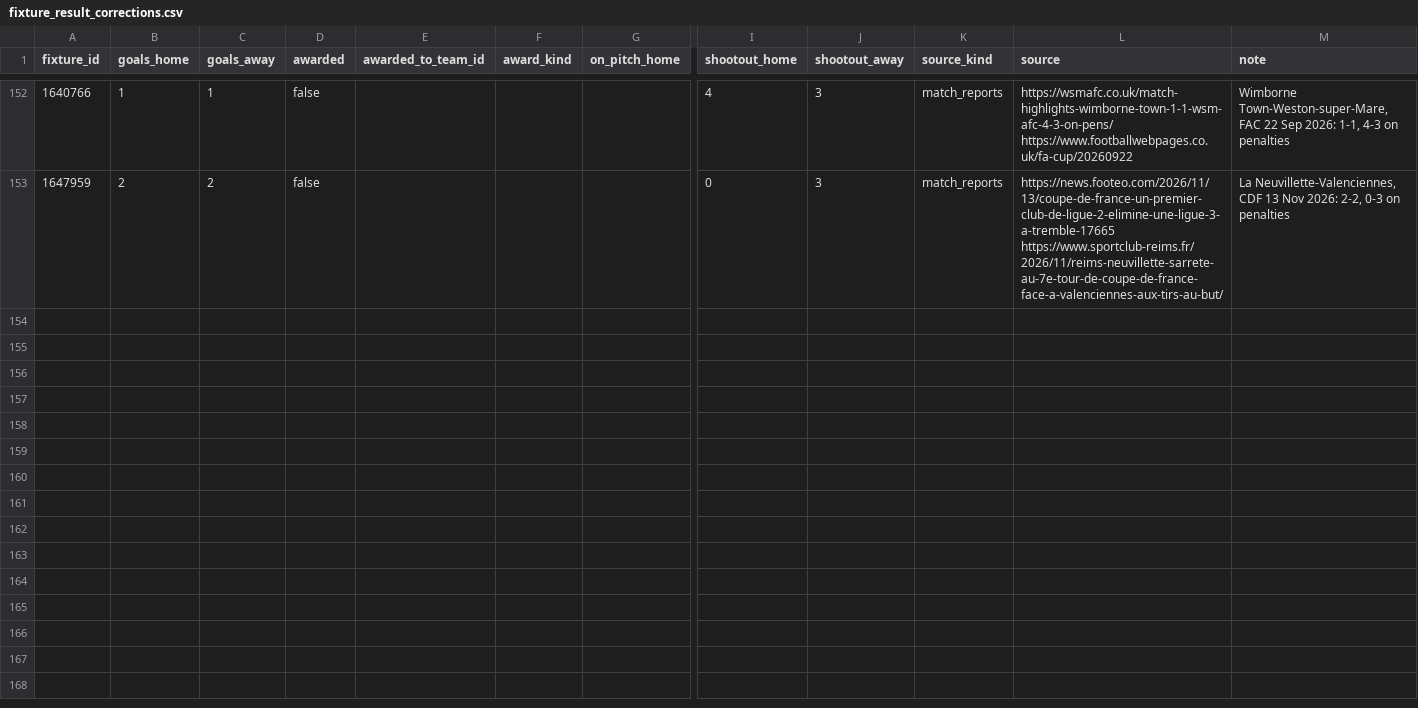
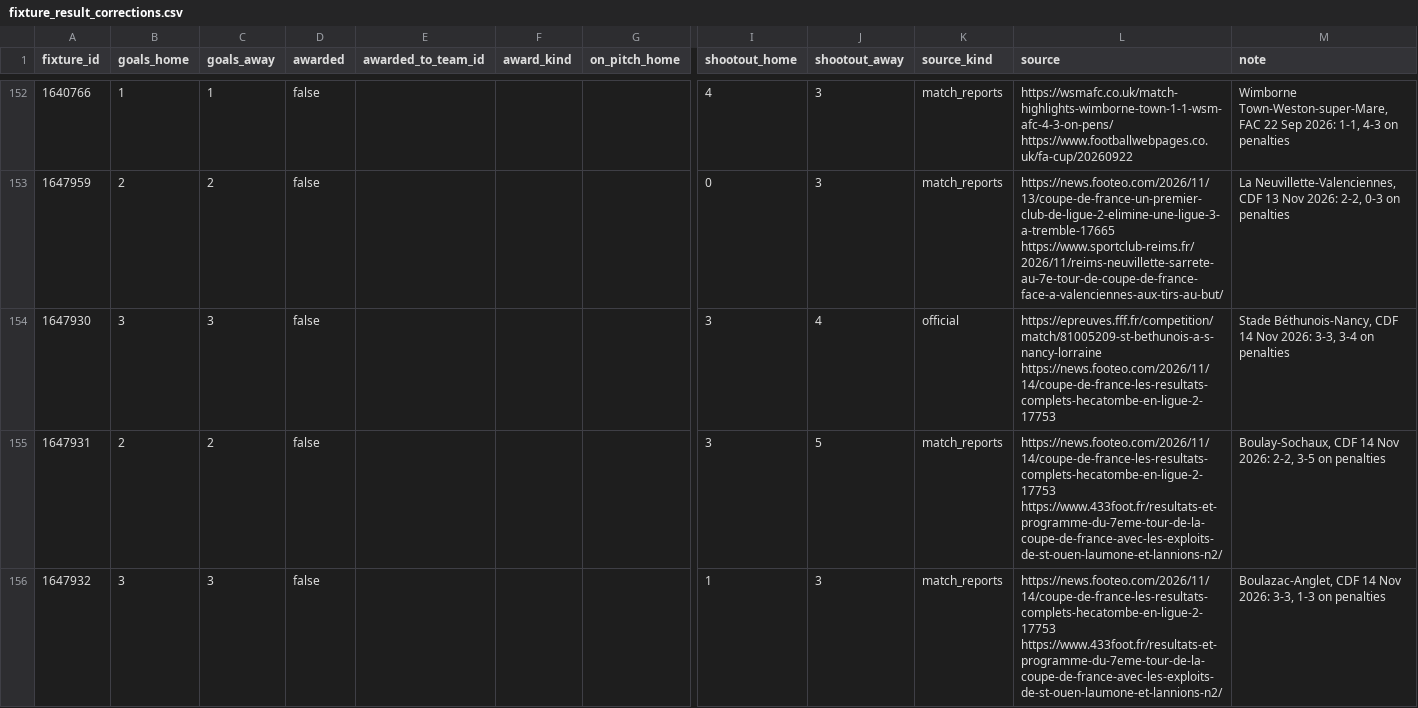
Before and after one commit to ramialfahham/football-data-pipeline, a CSV file: dbt_project/seeds/fixture_result_corrections.csv, drawn as a sheet; only a part is shown, gaps mark what is left out; rows hold the shown columns only; the diff covers the shown part only; the diff names each change by its address in the sheet, - before the commit and + after, or states it on an @@ line.

```diff
--- a/dbt_project/seeds/fixture_result_corrections.csv
+++ b/dbt_project/seeds/fixture_result_corrections.csv
+row 154: 1647930 | 3 | 3 | false |  |  |  | 3 | 4 | official | https://epreuves.fff.fr/competition/match/81005209-st-bethunois-a-s-nancy-lorraine https://news.footeo.com/2026/11/14/coupe-de-france-les-resultats-complets-hecatombe-en-ligue-2-17753 | Stade Béthunois-Nancy, CDF 14 Nov 2026: 3-3, 3-4 on penalties
+row 155: 1647931 | 2 | 2 | false |  |  |  | 3 | 5 | match_reports | https://news.footeo.com/2026/11/14/coupe-de-france-les-resultats-complets-hecatombe-en-ligue-2-17753 https://www.433foot.fr/resultats-et-programme-du-7eme-tour-de-la-coupe-de-france-avec-les-exploits-de-st-ouen-laumone-et-lannions-n2/ | Boulay-Sochaux, CDF 14 Nov 2026: 2-2, 3-5 on penalties
+row 156: 1647932 | 3 | 3 | false |  |  |  | 1 | 3 | match_reports | https://news.footeo.com/2026/11/14/coupe-de-france-les-resultats-complets-hecatombe-en-ligue-2-17753 https://www.433foot.fr/resultats-et-programme-du-7eme-tour-de-la-coupe-de-france-avec-les-exploits-de-st-ouen-laumone-et-lannions-n2/ | Boulazac-Anglet, CDF 14 Nov 2026: 3-3, 1-3 on penalties
```
Also changed, not shown: 8 added rows elsewhere in this file, 16 other files.
